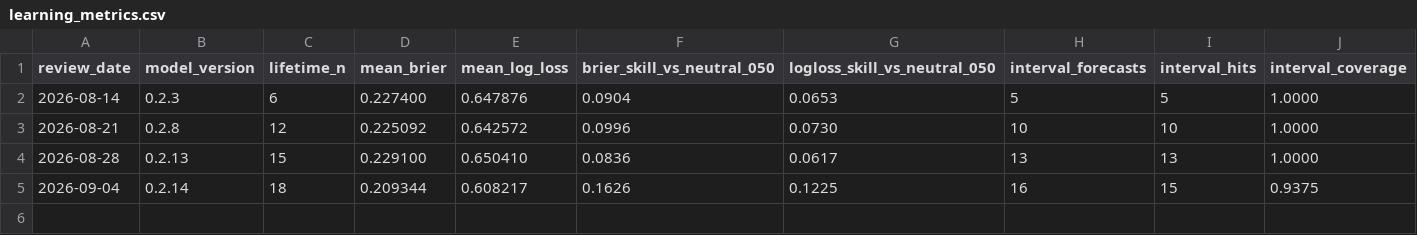
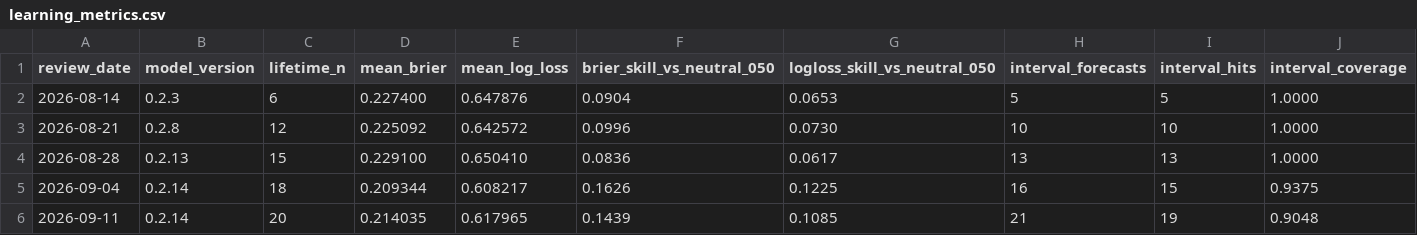
Before and after one commit to 6t8hggfm44-tech/persistent-thinking-using-market-data, a CSV file: evaluations/learning_metrics.csv, drawn as a sheet; only a part is shown; rows hold the shown columns only; the diff names each change by its address in the sheet, - before the commit and + after, or states it on an @@ line.

Commit message:
Append Sep 11 longitudinal learning metrics

```diff
--- a/evaluations/learning_metrics.csv
+++ b/evaluations/learning_metrics.csv
+row 6: 2026-09-11 | 0.2.14 | 20 | 0.214035 | 0.617965 | 0.1439 | 0.1085 | 21 | 19 | 0.9048
```
